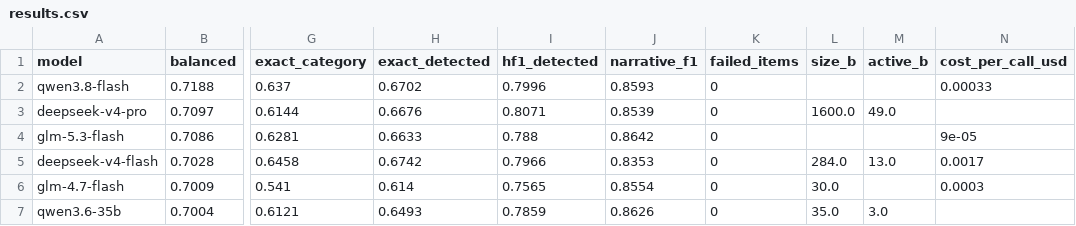
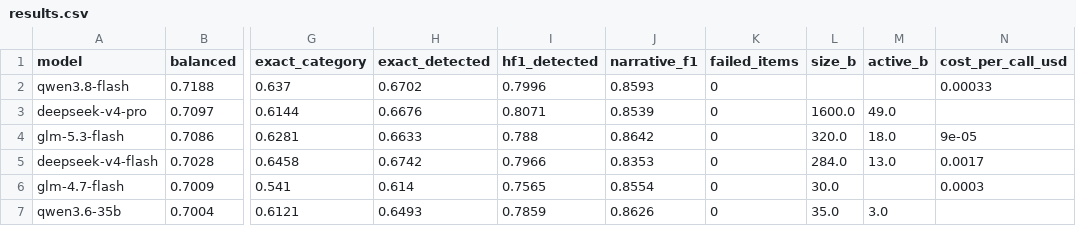
Before and after one commit to climatesense-project/climafacts-kg, a CSV file: docs/model-selection/results.csv, drawn as a sheet; only a part is shown, gaps mark what is left out; the diff names each change by its address in the sheet, - before the commit and + after, or states it on an @@ line.

Commit message:
docs: record GLM-5.3-Flash's licence and size from its model card

```diff
--- a/docs/model-selection/results.csv
+++ b/docs/model-selection/results.csv
-L4 (size_b): (empty)
+L4 (size_b): 320.0
-M4 (active_b): (empty)
+M4 (active_b): 18.0
```
Also changed, not shown: 5 other files.
